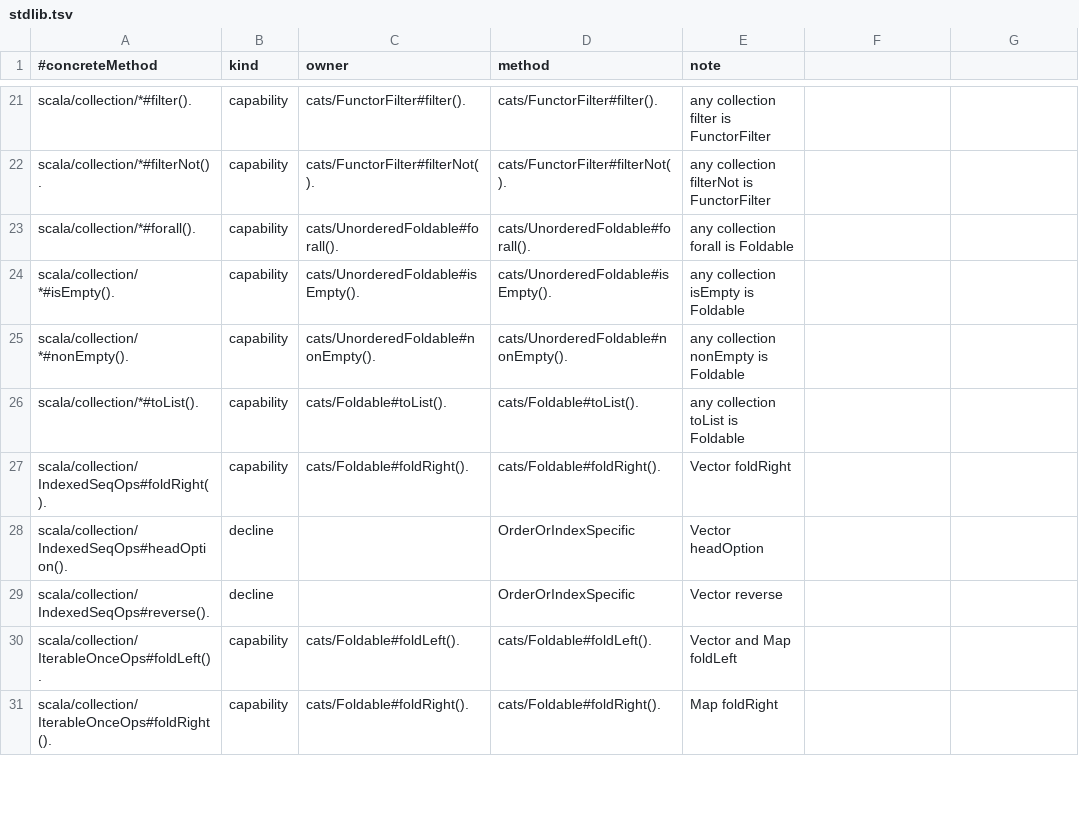
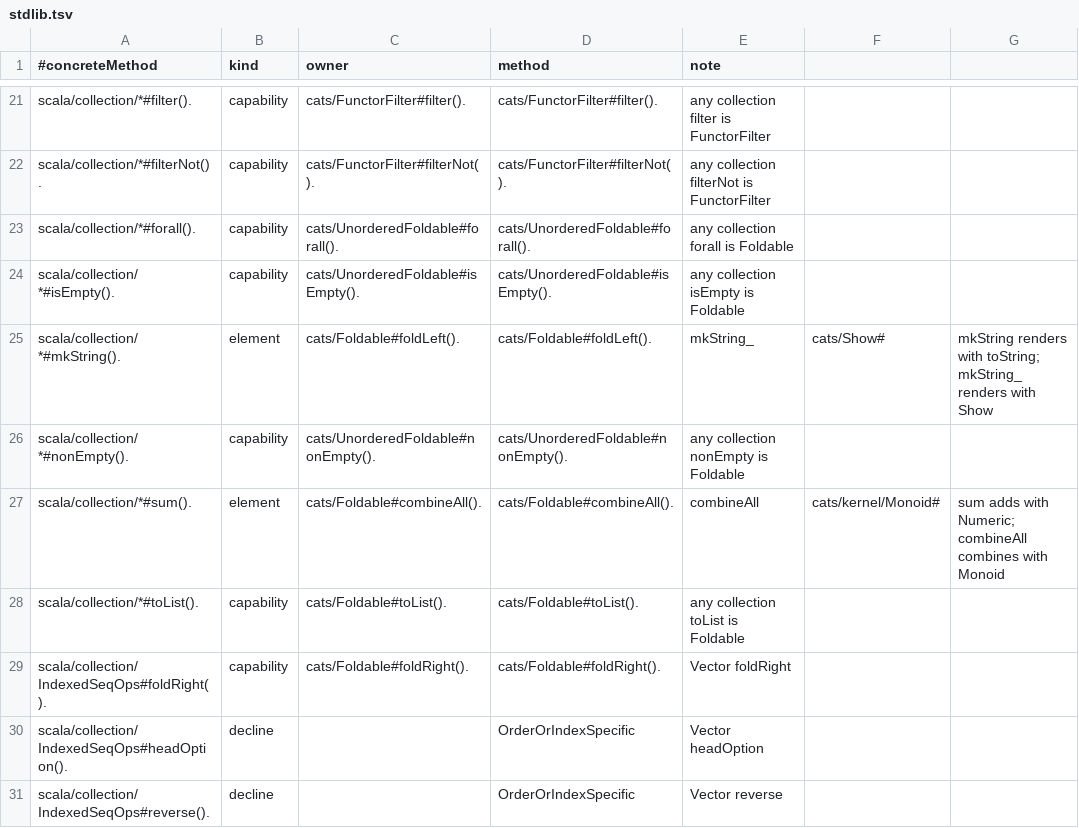
Before and after one commit to MercurieVV/scala-purrism, a TSV file: scalafix/resources/cats-index/stdlib.tsv, drawn as a sheet; only a part is shown, gaps mark what is left out; the shorter side is filled out with more unchanged rows; the diff names each change by its address in the sheet, - before the commit and + after, or states it on an @@ line.

```diff
--- a/scalafix/resources/cats-index/stdlib.tsv
+++ b/scalafix/resources/cats-index/stdlib.tsv
+row 25: scala/collection/*#mkString(). | element | cats/Foldable#foldLeft(). | cats/Foldable#foldLeft(). | mkString_ | cats/Show# | mkString renders with toString; mkString_ renders with Show
+row 27: scala/collection/*#sum(). | element | cats/Foldable#combineAll(). | cats/Foldable#combineAll(). | combineAll | cats/kernel/Monoid# | sum adds with Numeric; combineAll combines with Monoid
```
Also changed, not shown: 10 other files.
